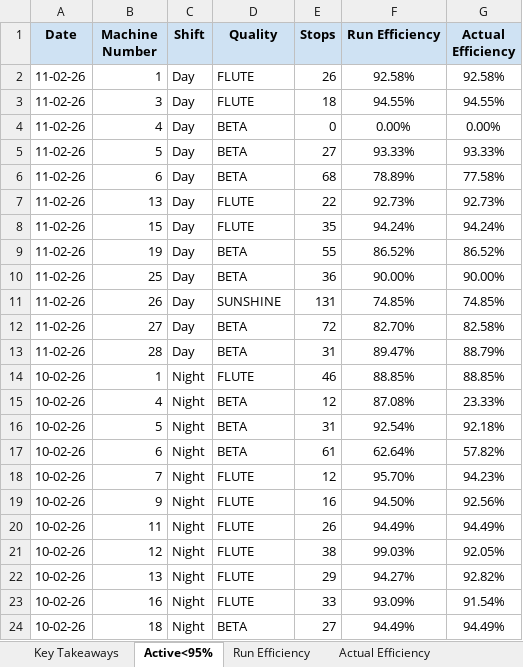
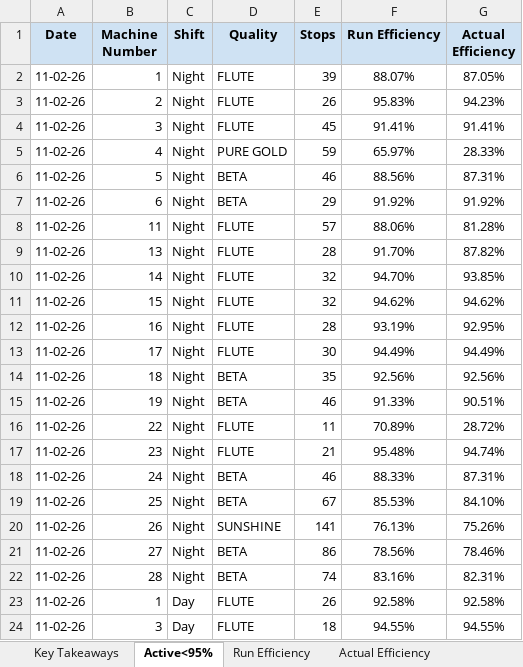
Before and after one commit to avishiki/TexWeaves, an Excel workbook: Waterjet Efficiency Shiftwise.xlsx, sheet Active<95%, drawn as a sheet; only a part is shown; the shorter side is filled out with more unchanged rows; values as stored, in another font and other column widths than the file's, no borders; the diff names each change by its address in the sheet, - before the commit and + after, or states it on an @@ line.

```diff
--- a/Waterjet Efficiency Shiftwise.xlsx (sheet Active<95%)
+++ b/Waterjet Efficiency Shiftwise.xlsx (sheet Active<95%)
+row 2: 11-02-26 | 1 | Night | FLUTE | 39 | 88.07% | 87.05%
+row 3: 11-02-26 | 2 | Night | FLUTE | 26 | 95.83% | 94.23%
+row 4: 11-02-26 | 3 | Night | FLUTE | 45 | 91.41% | 91.41%
+row 5: 11-02-26 | 4 | Night | PURE GOLD | 59 | 65.97% | 28.33%
+row 6: 11-02-26 | 5 | Night | BETA | 46 | 88.56% | 87.31%
+row 7: 11-02-26 | 6 | Night | BETA | 29 | 91.92% | 91.92%
+row 8: 11-02-26 | 11 | Night | FLUTE | 57 | 88.06% | 81.28%
+row 9: 11-02-26 | 13 | Night | FLUTE | 28 | 91.70% | 87.82%
+row 10: 11-02-26 | 14 | Night | FLUTE | 32 | 94.70% | 93.85%
+row 11: 11-02-26 | 15 | Night | FLUTE | 32 | 94.62% | 94.62%
+row 12: 11-02-26 | 16 | Night | FLUTE | 28 | 93.19% | 92.95%
+row 13: 11-02-26 | 17 | Night | FLUTE | 30 | 94.49% | 94.49%
+row 14: 11-02-26 | 18 | Night | BETA | 35 | 92.56% | 92.56%
+row 15: 11-02-26 | 19 | Night | BETA | 46 | 91.33% | 90.51%
+row 16: 11-02-26 | 22 | Night | FLUTE | 11 | 70.89% | 28.72%
+row 17: 11-02-26 | 23 | Night | FLUTE | 21 | 95.48% | 94.74%
+row 18: 11-02-26 | 24 | Night | BETA | 46 | 88.33% | 87.31%
+row 19: 11-02-26 | 25 | Night | BETA | 67 | 85.53% | 84.10%
+row 20: 11-02-26 | 26 | Night | SUNSHINE | 141 | 76.13% | 75.26%
+row 21: 11-02-26 | 27 | Night | BETA | 86 | 78.56% | 78.46%
+row 22: 11-02-26 | 28 | Night | BETA | 74 | 83.16% | 82.31%
```
Also changed, not shown: sheet Actual Efficiency, sheet Run Efficiency, sheet Beam Status, sheet Key Takeaways, WjEff.xlsx.
